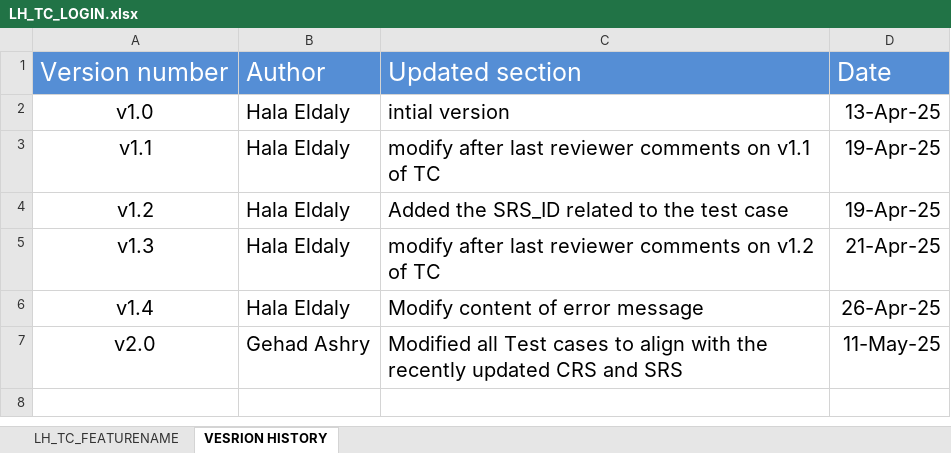
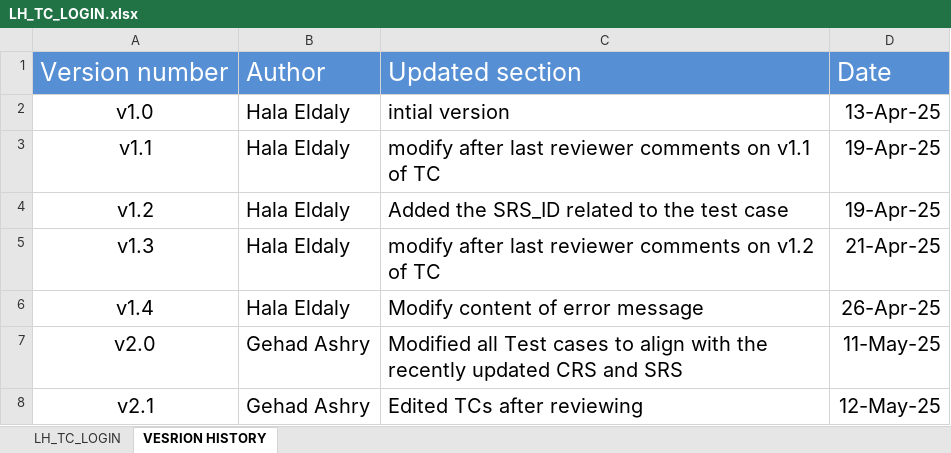
Before and after one commit to EmanAbusalim/Group-3-Learning-hub, an Excel workbook: LH_TESTCASES/LH_TC_LOGIN.xlsx, sheet VESRION HISTORY, drawn as a sheet; values as stored, in another font and other column widths than the file's, no borders; the diff names each change by its address in the sheet, - before the commit and + after, or states it on an @@ line.

Commit message:
V2.1 edited TC after reviewing

```diff
--- a/LH_TESTCASES/LH_TC_LOGIN.xlsx (sheet VESRION HISTORY)
+++ b/LH_TESTCASES/LH_TC_LOGIN.xlsx (sheet VESRION HISTORY)
-sheet tab: LH_TC_FEATURENAME
+sheet tab: LH_TC_LOGIN
+row 8: v2.1 | Gehad Ashry | Edited TCs after reviewing | 12-May-25
```
Also changed, not shown: sheet LH_TC_LOGIN.
